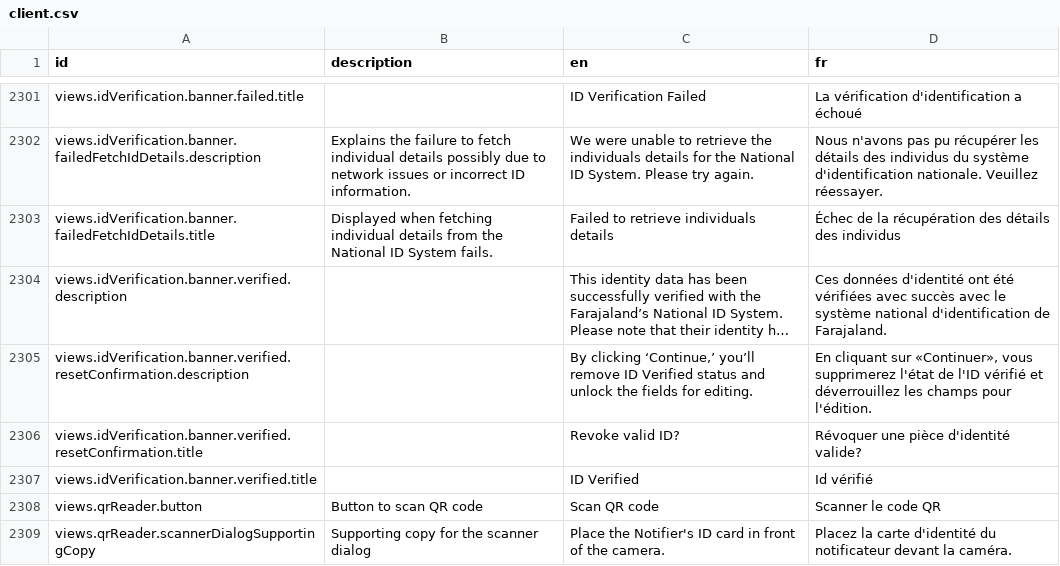
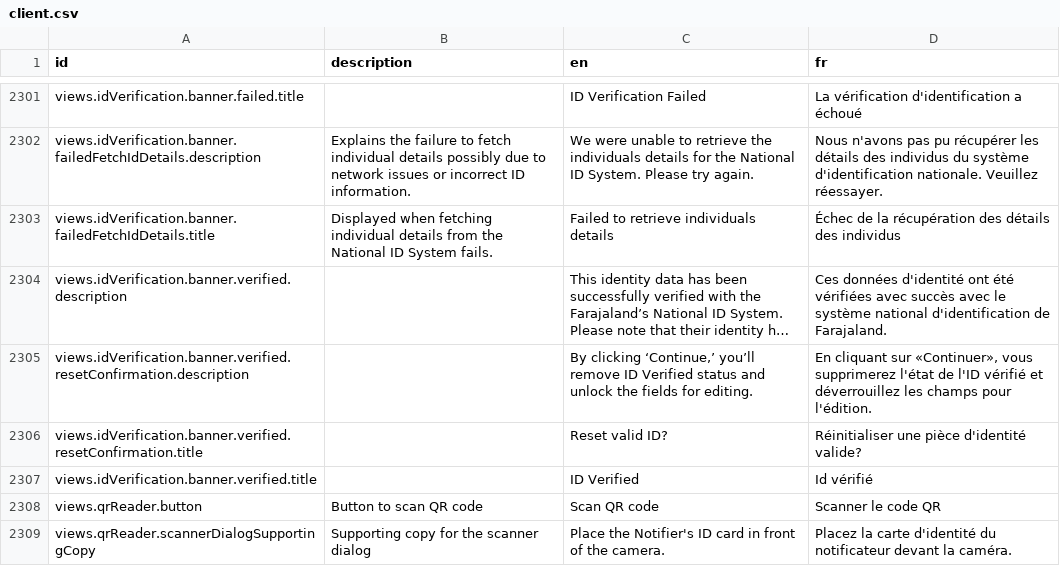
Before and after one commit to opencrvs/opencrvs-farajaland, a CSV file: src/translations/client.csv, drawn as a sheet; only a part is shown, gaps mark what is left out; long unchanged cells end in …; the diff names each change by its address in the sheet, - before the commit and + after, or states it on an @@ line.

```diff
--- a/src/translations/client.csv
+++ b/src/translations/client.csv
-C2306 (en): Revoke valid ID?
+C2306 (en): Reset valid ID?
-D2306 (fr): Révoquer une pièce d'identité valide?
+D2306 (fr): Réinitialiser une pièce d'identité valide?
```
Also changed, not shown: 1 other file.
